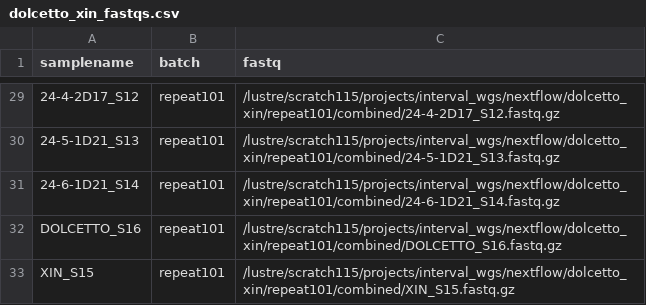
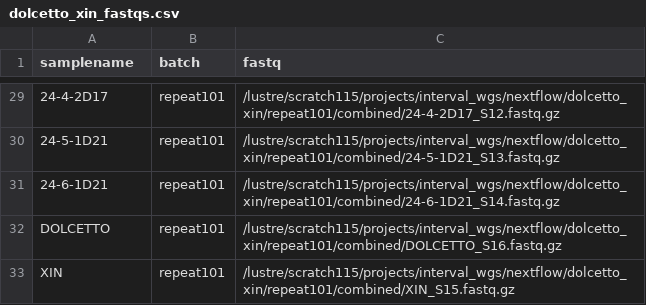
Before and after one commit to wtsi-hgi/nextflow-pipelines, a CSV file: inputs/crispr/dolcetto_xin_fastqs.csv, drawn as a sheet; only a part is shown, gaps mark what is left out; the diff covers the shown part only; the diff names each change by its address in the sheet, - before the commit and + after, or states it on an @@ line.

```diff
--- a/inputs/crispr/dolcetto_xin_fastqs.csv
+++ b/inputs/crispr/dolcetto_xin_fastqs.csv
-A29 (samplename): 24-4-2D17_S12
+A29 (samplename): 24-4-2D17
-A30 (samplename): 24-5-1D21_S13
+A30 (samplename): 24-5-1D21
-A31 (samplename): 24-6-1D21_S14
+A31 (samplename): 24-6-1D21
-A32 (samplename): DOLCETTO_S16
+A32 (samplename): DOLCETTO
-A33 (samplename): XIN_S15
+A33 (samplename): XIN
```
Also changed, not shown: 27 edited cells elsewhere in this file, 1 other file.
